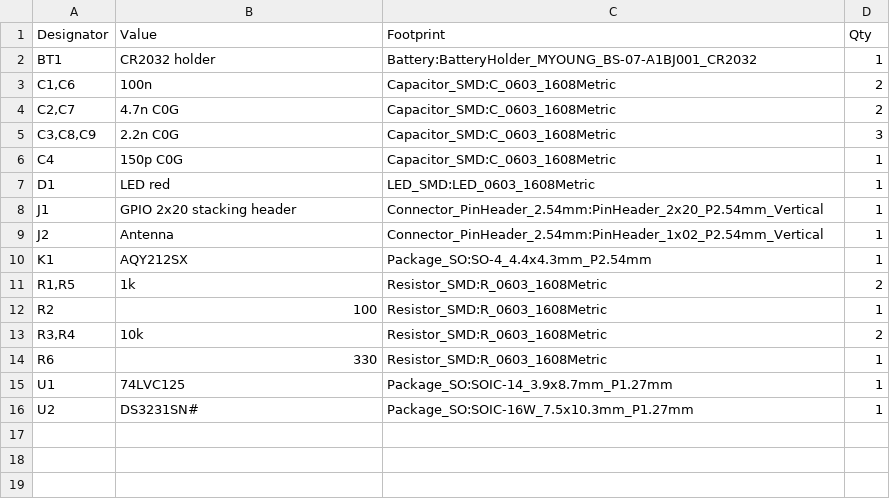
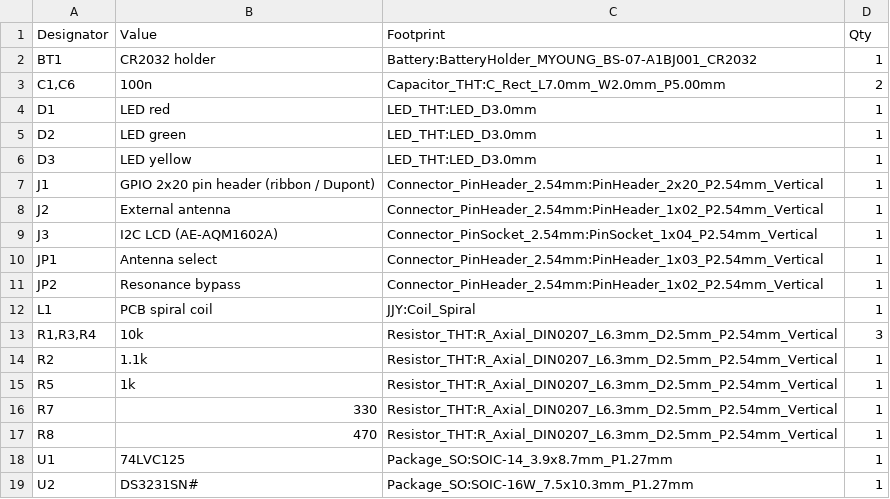
Before and after one commit to shotayagami/jjy-timeserver, a CSV file: hardware/kicad/fab/jjy-hat-bom.csv, drawn as a sheet.

```diff
--- a/hardware/kicad/fab/jjy-hat-bom.csv
+++ b/hardware/kicad/fab/jjy-hat-bom.csv
@@ -2,14 +2,17 @@
 "BT1","CR2032 holder","Battery:BatteryHolder_MYOUNG_BS-07-A1BJ001_CR2032","1"
-"C1,C6","100n","Capacitor_SMD:C_0603_1608Metric","2"
-"C2,C7","4.7n C0G","Capacitor_SMD:C_0603_1608Metric","2"
-"C3,C8,C9","2.2n C0G","Capacitor_SMD:C_0603_1608Metric","3"
-"C4","150p C0G","Capacitor_SMD:C_0603_1608Metric","1"
-"D1","LED red","LED_SMD:LED_0603_1608Metric","1"
-"J1","GPIO 2x20 stacking header","Connector_PinHeader_2.54mm:PinHeader_2x20_P2.54mm_Vertical","1"
-"J2","Antenna","Connector_PinHeader_2.54mm:PinHeader_1x02_P2.54mm_Vertical","1"
-"K1","AQY212SX","Package_SO:SO-4_4.4x4.3mm_P2.54mm","1"
-"R1,R5","1k","Resistor_SMD:R_0603_1608Metric","2"
-"R2","100","Resistor_SMD:R_0603_1608Metric","1"
-"R3,R4","10k","Resistor_SMD:R_0603_1608Metric","2"
-"R6","330","Resistor_SMD:R_0603_1608Metric","1"
+"C1,C6","100n","Capacitor_THT:C_Rect_L7.0mm_W2.0mm_P5.00mm","2"
+"D1","LED red","LED_THT:LED_D3.0mm","1"
+"D2","LED green","LED_THT:LED_D3.0mm","1"
+"D3","LED yellow","LED_THT:LED_D3.0mm","1"
+"J1","GPIO 2x20 pin header (ribbon / Dupont)","Connector_PinHeader_2.54mm:PinHeader_2x20_P2.54mm_Vertical","1"
+"J2","External antenna","Connector_PinHeader_2.54mm:PinHeader_1x02_P2.54mm_Vertical","1"
+"J3","I2C LCD (AE-AQM1602A)","Connector_PinSocket_2.54mm:PinSocket_1x04_P2.54mm_Vertical","1"
+"JP1","Antenna select","Connector_PinHeader_2.54mm:PinHeader_1x03_P2.54mm_Vertical","1"
+"JP2","Resonance bypass","Connector_PinHeader_2.54mm:PinHeader_1x02_P2.54mm_Vertical","1"
+"L1","PCB spiral coil","JJY:Coil_Spiral","1"
+"R1,R3,R4","10k","Resistor_THT:R_Axial_DIN0207_L6.3mm_D2.5mm_P2.54mm_Vertical","3"
+"R2","1.1k","Resistor_THT:R_Axial_DIN0207_L6.3mm_D2.5mm_P2.54mm_Vertical","1"
+"R5","1k","Resistor_THT:R_Axial_DIN0207_L6.3mm_D2.5mm_P2.54mm_Vertical","1"
+"R7","330","Resistor_THT:R_Axial_DIN0207_L6.3mm_D2.5mm_P2.54mm_Vertical","1"
+"R8","470","Resistor_THT:R_Axial_DIN0207_L6.3mm_D2.5mm_P2.54mm_Vertical","1"
 "U1","74LVC125","Package_SO:SOIC-14_3.9x8.7mm_P1.27mm","1"
```
Also changed, not shown: hardware/kicad/fab/jjy-hat-pos.csv, 33 other files.
